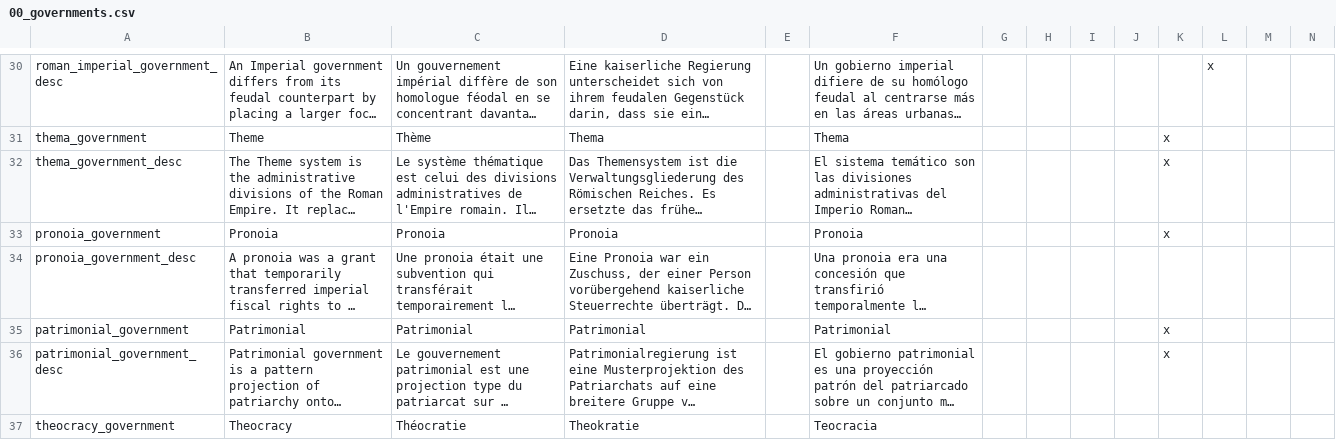
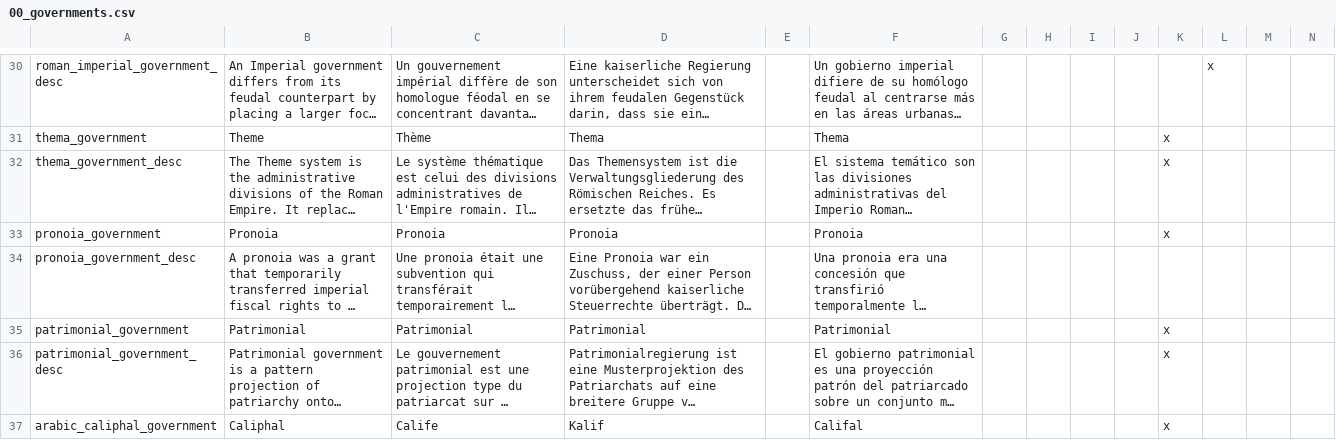
Before and after one commit to Aerotinge/TingedSlate, a CSV file: localisation/00_governments.csv, drawn as a sheet; only a part is shown, gaps mark what is left out; the shorter side is filled out with more unchanged rows; long unchanged cells end in …; rows hold the shown columns only; the diff covers the shown part only; the diff names each change by its address in the sheet, - before the commit and + after, or states it on an @@ line.

```diff
--- a/localisation/00_governments.csv
+++ b/localisation/00_governments.csv
+row 37: arabic_caliphal_government | Caliphal | Calife | Kalif |  | Califal |  |  |  |  | x
```
Also changed, not shown: 1 added row elsewhere in this file, 46 other files.
